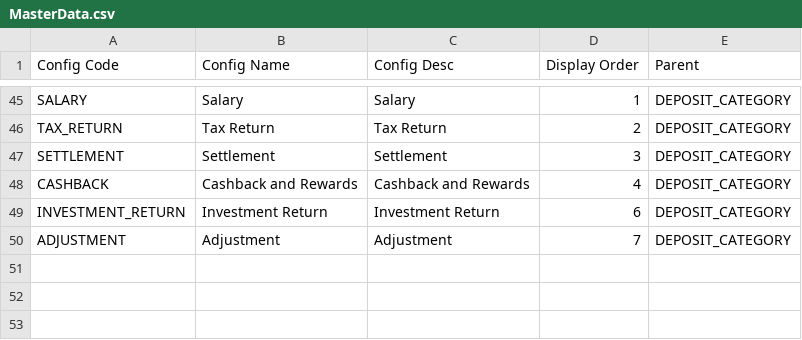
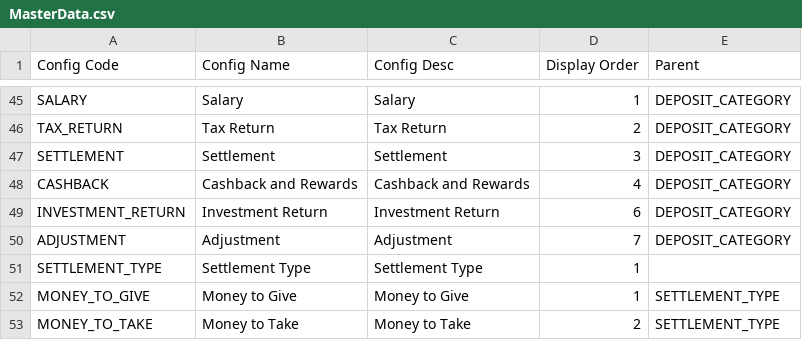
Before and after one commit to rohaanthakare/trackerng, a CSV file: src/assets/Data/BaseData/MasterData.csv, drawn as a sheet; only a part is shown, gaps mark what is left out.

```diff
--- a/src/assets/Data/BaseData/MasterData.csv
+++ b/src/assets/Data/BaseData/MasterData.csv
@@ -50 +50,4 @@ INVESTMENT_RETURN,Investment Return,Investment Return,6,DEPOSIT_CATEGORY
 ADJUSTMENT,Adjustment,Adjustment,7,DEPOSIT_CATEGORY
+SETTLEMENT_TYPE,Settlement Type,Settlement Type,1,
+MONEY_TO_GIVE,Money to Give,Money to Give,1,SETTLEMENT_TYPE
+MONEY_TO_TAKE,Money to Take,Money to Take,2,SETTLEMENT_TYPE
```
Also changed, not shown: 7 other files.
